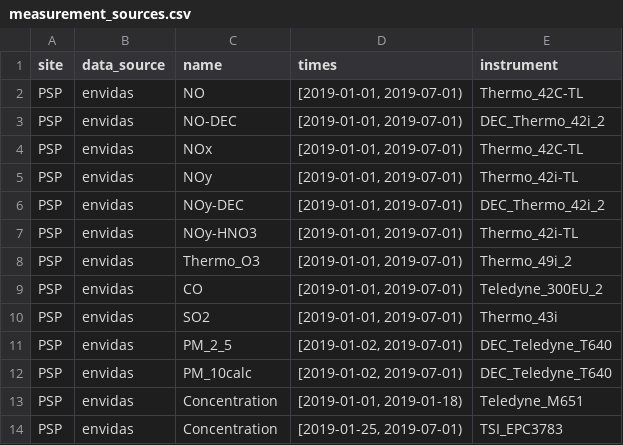
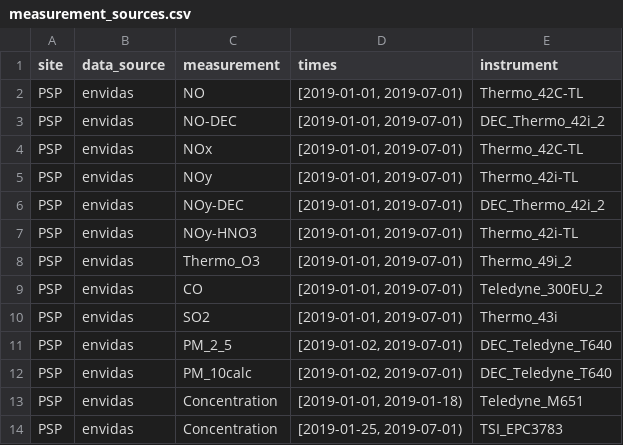
Before and after one commit to ASRCsoft/atmoschem.process, a CSV file: inst/extdata/measurement_sources.csv, drawn as a sheet.

Commit message:
Use consistent column names for measurement sources

```diff
--- a/inst/extdata/measurement_sources.csv
+++ b/inst/extdata/measurement_sources.csv
@@ -1,2 +1,2 @@
-site,data_source,name,times,instrument
+site,data_source,measurement,times,instrument
 PSP,envidas,NO,"[2019-01-01, 2019-07-01)",Thermo_42C-TL
```
